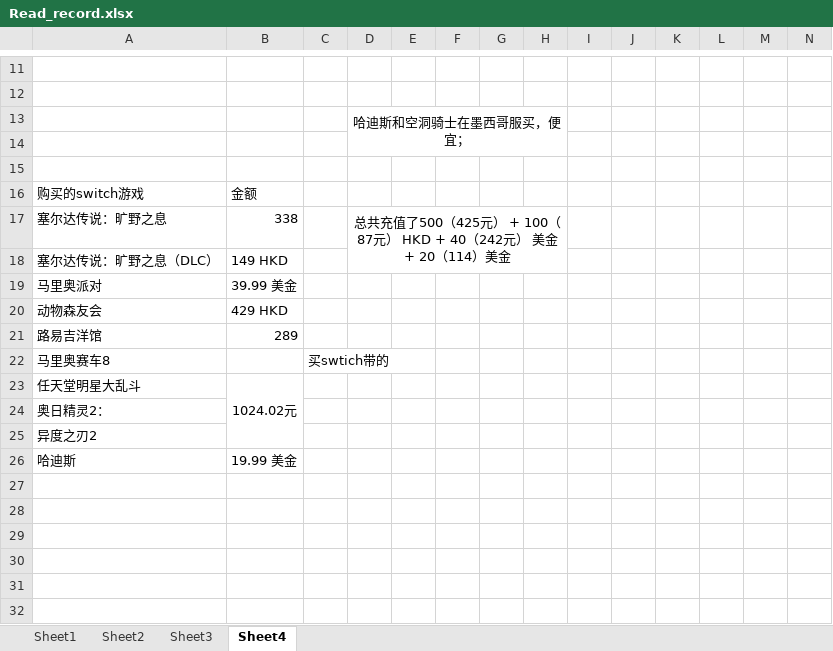
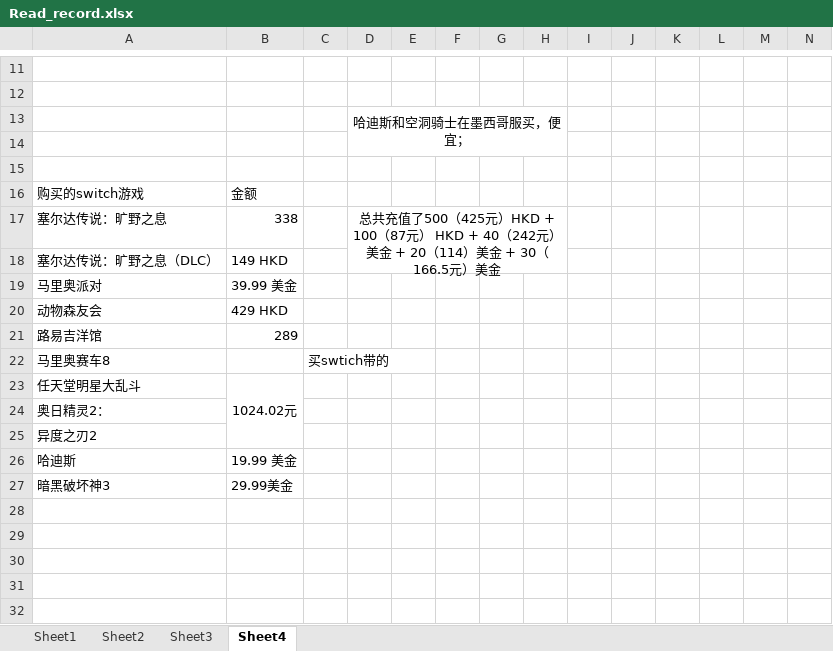
Before and after one commit to ydchen-use/daily_work, an Excel workbook: ReadandFitness/Read_record.xlsx, sheet Sheet4, drawn as a sheet; only a part is shown, gaps mark what is left out; values as stored, in another font and other column widths than the file's, no borders; charts and pictures not drawn; the diff names each change by its address in the sheet, - before the commit and + after, or states it on an @@ line.

```diff
--- a/ReadandFitness/Read_record.xlsx (sheet Sheet4)
+++ b/ReadandFitness/Read_record.xlsx (sheet Sheet4)
-D17: …（425元） + 100（87元） HKD + 40（242元） 美金 + 20（114）美金
+D17: …（425元）HKD + 100（87元） HKD + 40（242元） 美金 + 20（114）美金 + 30（166.5元）美金
-row 27: (empty)
+row 27: 暗黑破坏神3 | 29.99美金
```
Also changed, not shown: ReadandFitness/Fitness_record.xlsx.
